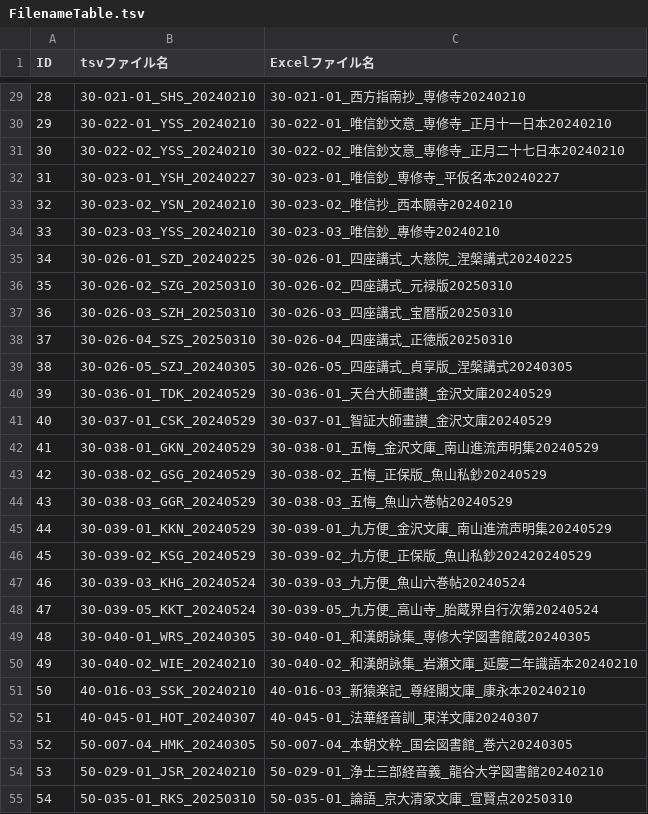
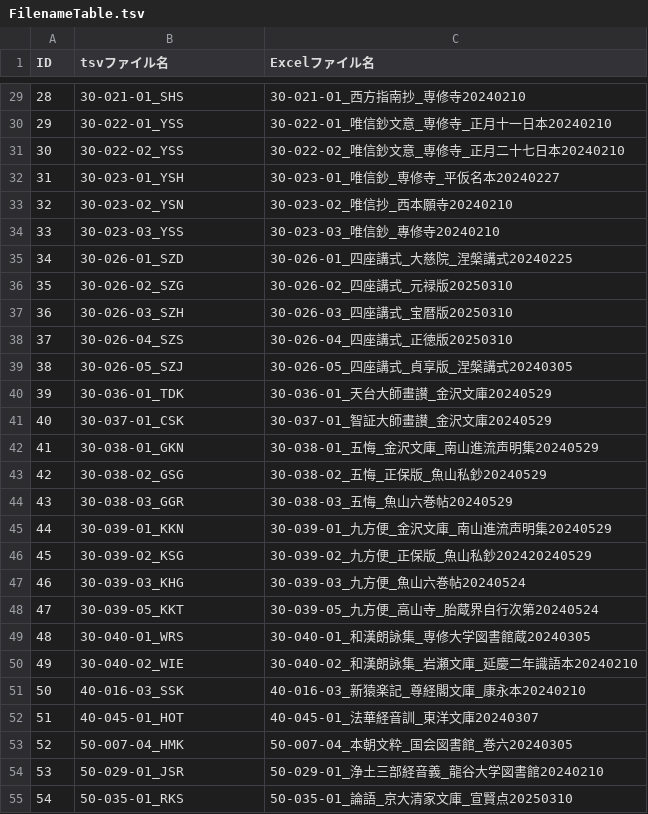
Before and after one commit to toyjack/DHSJR, a TSV file: FilenameTable.tsv, drawn as a sheet; only a part is shown, gaps mark what is left out; the diff covers the shown part only.

```diff
--- a/FilenameTable.tsv
+++ b/FilenameTable.tsv
@@ -29,27 +29,27 @@ ID	tsvファイル名	Excelファイル名
-28	30-021-01_SHS_20240210	30-021-01_西方指南抄_専修寺20240210
-29	30-022-01_YSS_20240210	30-022-01_唯信鈔文意_専修寺_正月十一日本20240210
-30	30-022-02_YSS_20240210	30-022-02_唯信鈔文意_専修寺_正月二十七日本20240210
-31	30-023-01_YSH_20240227	30-023-01_唯信鈔_専修寺_平仮名本20240227
-32	30-023-02_YSN_20240210	30-023-02_唯信抄_西本願寺20240210
-33	30-023-03_YSS_20240210	30-023-03_唯信鈔_專修寺20240210
-34	30-026-01_SZD_20240225	30-026-01_四座講式_大慈院_涅槃講式20240225
-35	30-026-02_SZG_20250310	30-026-02_四座講式_元禄版20250310
-36	30-026-03_SZH_20250310	30-026-03_四座講式_宝暦版20250310
-37	30-026-04_SZS_20250310	30-026-04_四座講式_正徳版20250310
-38	30-026-05_SZJ_20240305	30-026-05_四座講式_貞享版_涅槃講式20240305
-39	30-036-01_TDK_20240529	30-036-01_天台大師畫讃_金沢文庫20240529
-40	30-037-01_CSK_20240529	30-037-01_智証大師畫讃_金沢文庫20240529
-41	30-038-01_GKN_20240529	30-038-01_五悔_金沢文庫_南山進流声明集20240529
-42	30-038-02_GSG_20240529	30-038-02_五悔_正保版_魚山私鈔20240529
-43	30-038-03_GGR_20240529	30-038-03_五悔_魚山六巻帖20240529
-44	30-039-01_KKN_20240529	30-039-01_九方便_金沢文庫_南山進流声明集20240529
-45	30-039-02_KSG_20240529	30-039-02_九方便_正保版_魚山私鈔202420240529
-46	30-039-03_KHG_20240524	30-039-03_九方便_魚山六巻帖20240524
-47	30-039-05_KKT_20240524	30-039-05_九方便_高山寺_胎蔵界自行次第20240524
-48	30-040-01_WRS_20240305	30-040-01_和漢朗詠集_専修大学図書館蔵20240305
-49	30-040-02_WIE_20240210	30-040-02_和漢朗詠集_岩瀬文庫_延慶二年識語本20240210
-50	40-016-03_SSK_20240210	40-016-03_新猿楽記_尊経閣文庫_康永本20240210
-51	40-045-01_HOT_20240307	40-045-01_法華経音訓_東洋文庫20240307
-52	50-007-04_HMK_20240305	50-007-04_本朝文粋_国会図書館_巻六20240305
-53	50-029-01_JSR_20240210	50-029-01_浄土三部経音義_龍谷大学図書館20240210
-54	50-035-01_RKS_20250310	50-035-01_論語_京大清家文庫_宣賢点20250310
+28	30-021-01_SHS	30-021-01_西方指南抄_専修寺20240210
+29	30-022-01_YSS	30-022-01_唯信鈔文意_専修寺_正月十一日本20240210
+30	30-022-02_YSS	30-022-02_唯信鈔文意_専修寺_正月二十七日本20240210
+31	30-023-01_YSH	30-023-01_唯信鈔_専修寺_平仮名本20240227
+32	30-023-02_YSN	30-023-02_唯信抄_西本願寺20240210
+33	30-023-03_YSS	30-023-03_唯信鈔_專修寺20240210
+34	30-026-01_SZD	30-026-01_四座講式_大慈院_涅槃講式20240225
+35	30-026-02_SZG	30-026-02_四座講式_元禄版20250310
+36	30-026-03_SZH	30-026-03_四座講式_宝暦版20250310
+37	30-026-04_SZS	30-026-04_四座講式_正徳版20250310
+38	30-026-05_SZJ	30-026-05_四座講式_貞享版_涅槃講式20240305
+39	30-036-01_TDK	30-036-01_天台大師畫讃_金沢文庫20240529
+40	30-037-01_CSK	30-037-01_智証大師畫讃_金沢文庫20240529
+41	30-038-01_GKN	30-038-01_五悔_金沢文庫_南山進流声明集20240529
+42	30-038-02_GSG	30-038-02_五悔_正保版_魚山私鈔20240529
+43	30-038-03_GGR	30-038-03_五悔_魚山六巻帖20240529
+44	30-039-01_KKN	30-039-01_九方便_金沢文庫_南山進流声明集20240529
+45	30-039-02_KSG	30-039-02_九方便_正保版_魚山私鈔202420240529
+46	30-039-03_KHG	30-039-03_九方便_魚山六巻帖20240524
+47	30-039-05_KKT	30-039-05_九方便_高山寺_胎蔵界自行次第20240524
+48	30-040-01_WRS	30-040-01_和漢朗詠集_専修大学図書館蔵20240305
+49	30-040-02_WIE	30-040-02_和漢朗詠集_岩瀬文庫_延慶二年識語本20240210
+50	40-016-03_SSK	40-016-03_新猿楽記_尊経閣文庫_康永本20240210
+51	40-045-01_HOT	40-045-01_法華経音訓_東洋文庫20240307
+52	50-007-04_HMK	50-007-04_本朝文粋_国会図書館_巻六20240305
+53	50-029-01_JSR	50-029-01_浄土三部経音義_龍谷大学図書館20240210
+54	50-035-01_RKS	50-035-01_論語_京大清家文庫_宣賢点20250310
```
Also changed, not shown: 33 edited cells elsewhere in this file.
